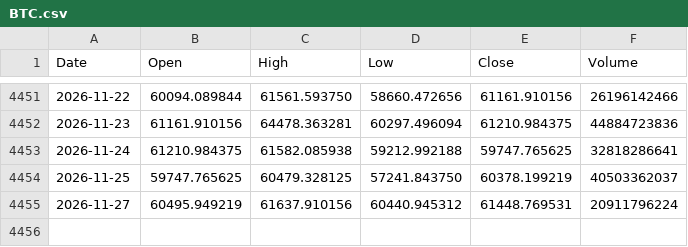
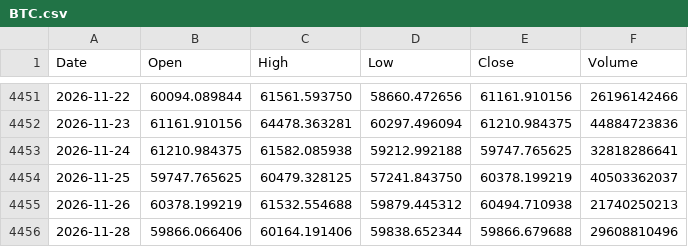
Before and after one commit to LynchDyl/Trading-, a CSV file: data/BTC.csv, drawn as a sheet; only a part is shown, gaps mark what is left out.

```diff
--- a/data/BTC.csv
+++ b/data/BTC.csv
@@ -4454,2 +4454,3 @@ Date,Open,High,Low,Close,Volume
 2026-11-25,59747.765625,60479.328125,57241.843750,60378.199219,40503362037
-2026-11-27,60495.949219,61637.910156,60440.945312,61448.769531,20911796224
+2026-11-26,60378.199219,61532.554688,59879.445312,60494.710938,21740250213
+2026-11-28,59866.066406,60164.191406,59838.652344,59866.679688,29608810496
```
Also changed, not shown: data/IWM.csv, data/NVDA.csv, 19 other files.
